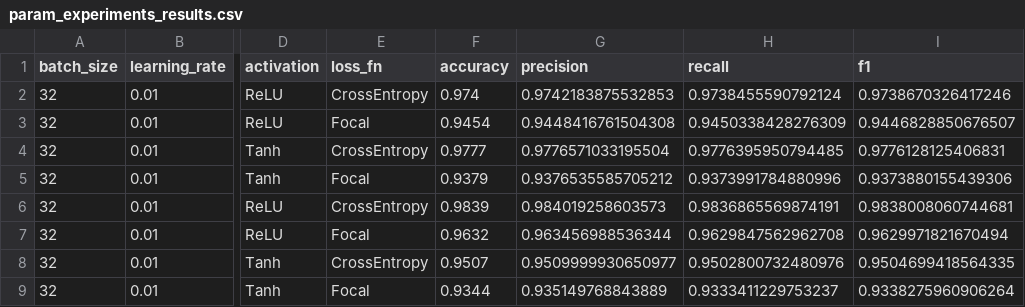
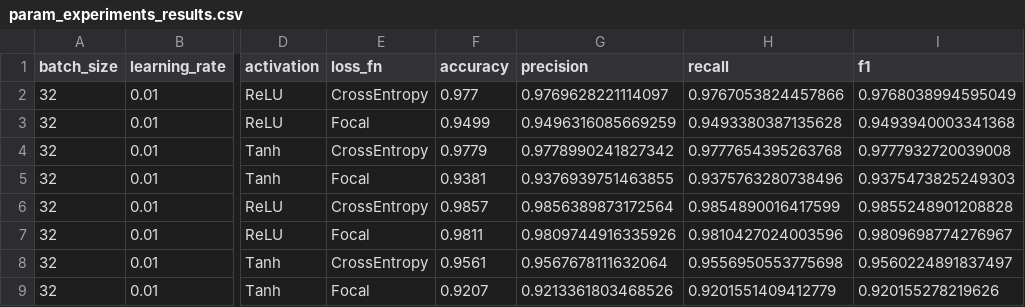
Before and after one commit to ic1fy/Learn-MNIST-Deeply, a CSV file: Param_Comparison/param_experiments_results.csv, drawn as a sheet; only a part is shown, gaps mark what is left out; the diff covers the shown part only; the diff names each change by its address in the sheet, - before the commit and + after, or states it on an @@ line.

```diff
--- a/Param_Comparison/param_experiments_results.csv
+++ b/Param_Comparison/param_experiments_results.csv
-F2 (accuracy): 0.974
+F2 (accuracy): 0.977
-G2 (precision): 0.9742183875532853
+G2 (precision): 0.9769628221114097
-H2 (recall): 0.9738455590792124
+H2 (recall): 0.9767053824457866
-I2 (f1): 0.9738670326417246
+I2 (f1): 0.9768038994595049
-F3 (accuracy): 0.9454
+F3 (accuracy): 0.9499
-G3 (precision): 0.9448416761504308
+G3 (precision): 0.9496316085669259
-H3 (recall): 0.9450338428276309
+H3 (recall): 0.9493380387135628
-I3 (f1): 0.9446828850676507
+I3 (f1): 0.9493940003341368
-F4 (accuracy): 0.9777
+F4 (accuracy): 0.9779
-G4 (precision): 0.9776571033195504
+G4 (precision): 0.9778990241827342
-H4 (recall): 0.9776395950794485
+H4 (recall): 0.9777654395263768
-I4 (f1): 0.9776128125406831
+I4 (f1): 0.9777932720039008
-F5 (accuracy): 0.9379
+F5 (accuracy): 0.9381
-G5 (precision): 0.9376535585705212
+G5 (precision): 0.9376939751463855
-H5 (recall): 0.9373991784880996
+H5 (recall): 0.9375763280738496
-I5 (f1): 0.9373880155439306
+I5 (f1): 0.9375473825249303
-F6 (accuracy): 0.9839
+F6 (accuracy): 0.9857
-G6 (precision): 0.984019258603573
+G6 (precision): 0.9856389873172564
-H6 (recall): 0.9836865569874191
+H6 (recall): 0.9854890016417599
-I6 (f1): 0.9838008060744681
+I6 (f1): 0.9855248901208828
-F7 (accuracy): 0.9632
+F7 (accuracy): 0.9811
-G7 (precision): 0.963456988536344
+G7 (precision): 0.9809744916335926
-H7 (recall): 0.9629847562962708
+H7 (recall): 0.9810427024003596
-I7 (f1): 0.9629971821670494
+I7 (f1): 0.9809698774276967
-F8 (accuracy): 0.9507
+F8 (accuracy): 0.9561
-G8 (precision): 0.9509999930650977
+G8 (precision): 0.9567678111632064
-H8 (recall): 0.9502800732480976
+H8 (recall): 0.9556950553775698
-I8 (f1): 0.9504699418564335
+I8 (f1): 0.9560224891837497
-F9 (accuracy): 0.9344
+F9 (accuracy): 0.9207
-G9 (precision): 0.935149768843889
+G9 (precision): 0.9213361803468526
-H9 (recall): 0.9333411229753237
+H9 (recall): 0.9201551409412779
-I9 (f1): 0.9338275960906264
+I9 (f1): 0.920155278219626
```
Also changed, not shown: 96 edited cells elsewhere in this file, Param_Comparison/param_effect_regularization_results.csv, 44 other files.
